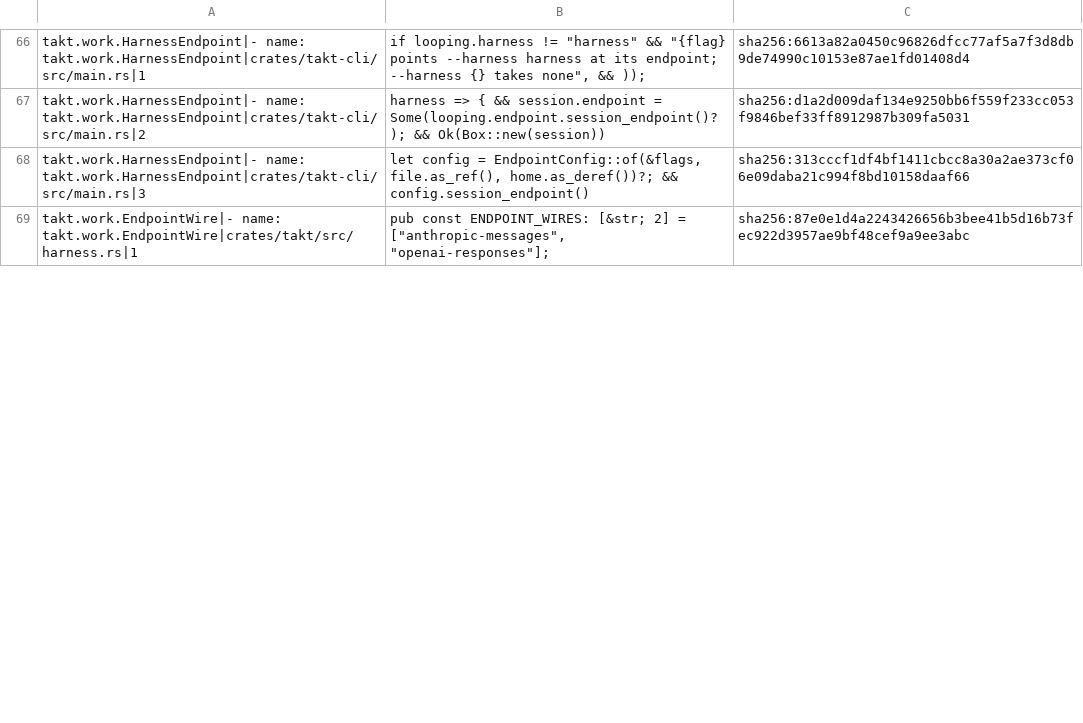
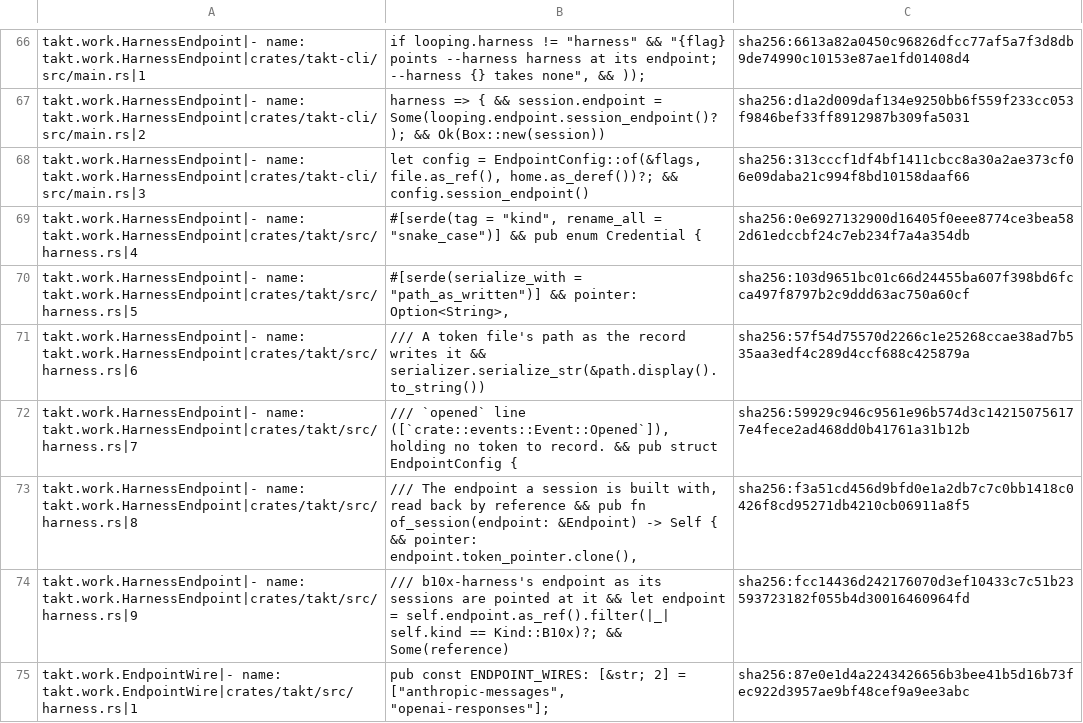
Before and after one commit to beyond10x/takt, a TSV file: ess/domains/takt.citations.tsv, drawn as a sheet; only a part is shown, gaps mark what is left out; the diff covers the shown part only.

```diff
--- a/ess/domains/takt.citations.tsv
+++ b/ess/domains/takt.citations.tsv
@@ -68,2 +68,8 @@ takt.work.HarnessEndpoint|- name: takt.work.HarnessEndpoint|crates/takt-cli/src/
 takt.work.HarnessEndpoint|- name: takt.work.HarnessEndpoint|crates/takt-cli/src/main.rs|3	let config = EndpointConfig::of(&flags, file.as_ref(), home.as_deref())?; && config.session_endpoint()	sha256:313cccf1df4bf1411cbcc8a30a2ae373cf06e09daba21c994f8bd10158daaf66
+takt.work.HarnessEndpoint|- name: takt.work.HarnessEndpoint|crates/takt/src/harness.rs|4	#[serde(tag = "kind", rename_all = "snake_case")] && pub enum Credential {	sha256:0e6927132900d16405f0eee8774ce3bea582d61edccbf24c7eb234f7a4a354db
+takt.work.HarnessEndpoint|- name: takt.work.HarnessEndpoint|crates/takt/src/harness.rs|5	#[serde(serialize_with = "path_as_written")] && pointer: Option<String>,	sha256:103d9651bc01c66d24455ba607f398bd6fcca497f8797b2c9ddd63ac750a60cf
+takt.work.HarnessEndpoint|- name: takt.work.HarnessEndpoint|crates/takt/src/harness.rs|6	/// A token file's path as the record writes it && serializer.serialize_str(&path.display().to_string())	sha256:57f54d75570d2266c1e25268ccae38ad7b535aa3edf4c289d4ccf688c425879a
+takt.work.HarnessEndpoint|- name: takt.work.HarnessEndpoint|crates/takt/src/harness.rs|7	/// `opened` line ([`crate::events::Event::Opened`]), holding no token to record. && pub struct EndpointConfig {	sha256:59929c946c9561e96b574d3c142150756177e4fece2ad468dd0b41761a31b12b
+takt.work.HarnessEndpoint|- name: takt.work.HarnessEndpoint|crates/takt/src/harness.rs|8	/// The endpoint a session is built with, read back by reference && pub fn of_session(endpoint: &Endpoint) -> Self { && pointer: endpoint.token_pointer.clone(),	sha256:f3a51cd456d9bfd0e1a2db7c7c0bb1418c0426f8cd95271db4210cb06911a8f5
+takt.work.HarnessEndpoint|- name: takt.work.HarnessEndpoint|crates/takt/src/harness.rs|9	/// b10x-harness's endpoint as its sessions are pointed at it && let endpoint = self.endpoint.as_ref().filter(|_| self.kind == Kind::B10x)?; && Some(reference)	sha256:fcc14436d242176070d3ef10433c7c51b23593723182f055b4d30016460964fd
 takt.work.EndpointWire|- name: takt.work.EndpointWire|crates/takt/src/harness.rs|1	pub const ENDPOINT_WIRES: [&str; 2] = ["anthropic-messages", "openai-responses"];	sha256:87e0e1d4a2243426656b3bee41b5d16b73fec922d3957ae9bf48cef9a9ee3abc
```
Also changed, not shown: 4 added rows and 11 edited cells elsewhere in this file, 14 other files.
